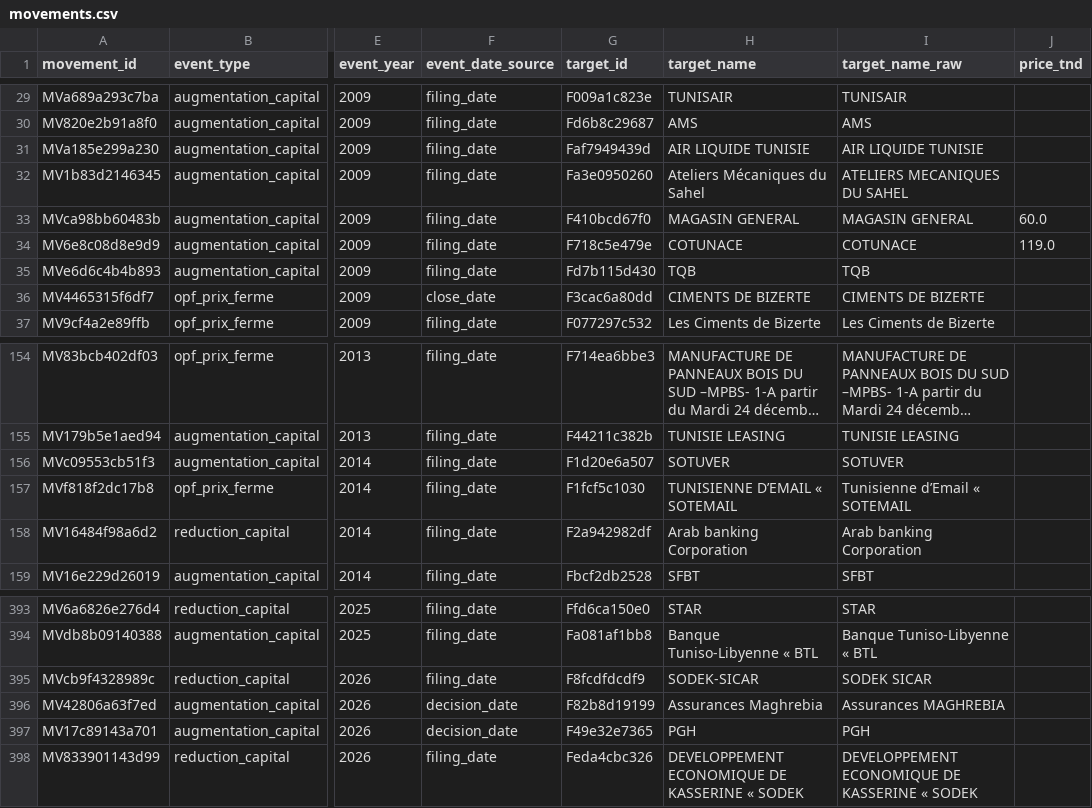
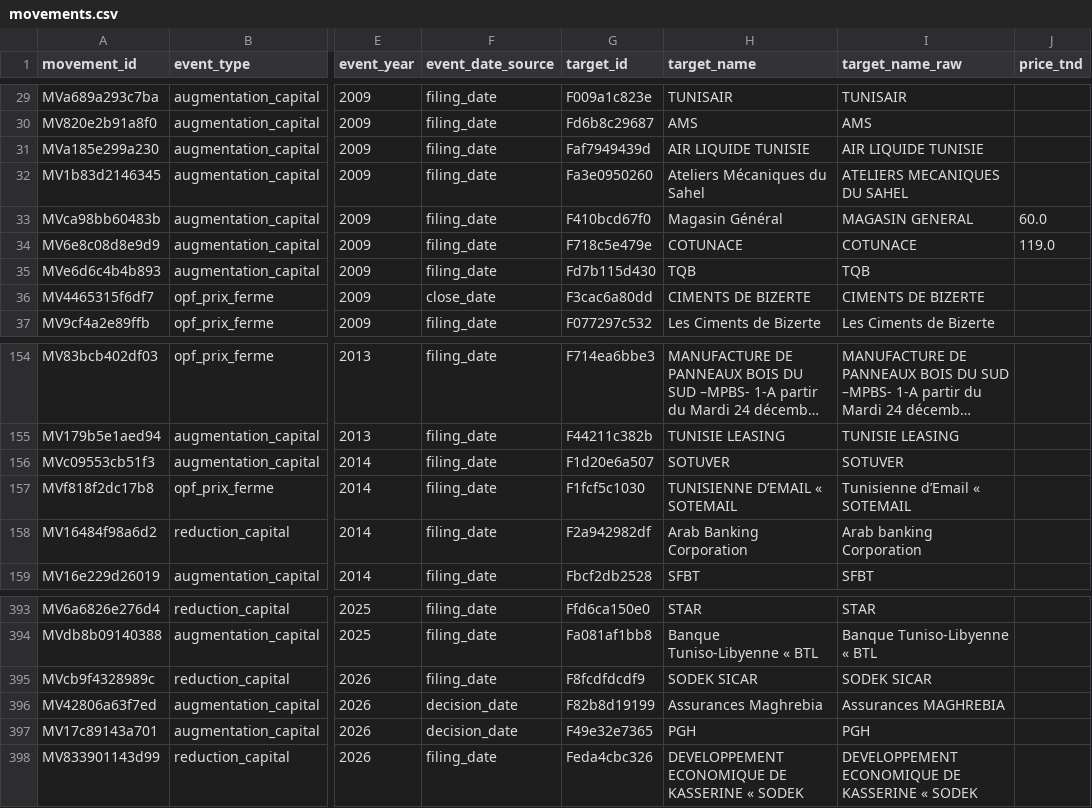
Before and after one commit to MedDhia/EliteNetworksTN, a CSV file: data/processed/bourse/movements.csv, drawn as a sheet; only a part is shown, gaps mark what is left out; long unchanged cells end in …; the diff names each change by its address in the sheet, - before the commit and + after, or states it on an @@ line.

```diff
--- a/data/processed/bourse/movements.csv
+++ b/data/processed/bourse/movements.csv
-H33 (target_name): MAGASIN GENERAL
+H33 (target_name): Magasin Général
-H158 (target_name): Arab banking Corporation
+H158 (target_name): Arab Banking Corporation
-H395 (target_name): SODEK-SICAR
+H395 (target_name): SODEK SICAR
```
Also changed, not shown: data/processed/bourse/board_events.csv, data/processed/bourse/layer_year_coverage.csv, 15 other files.
